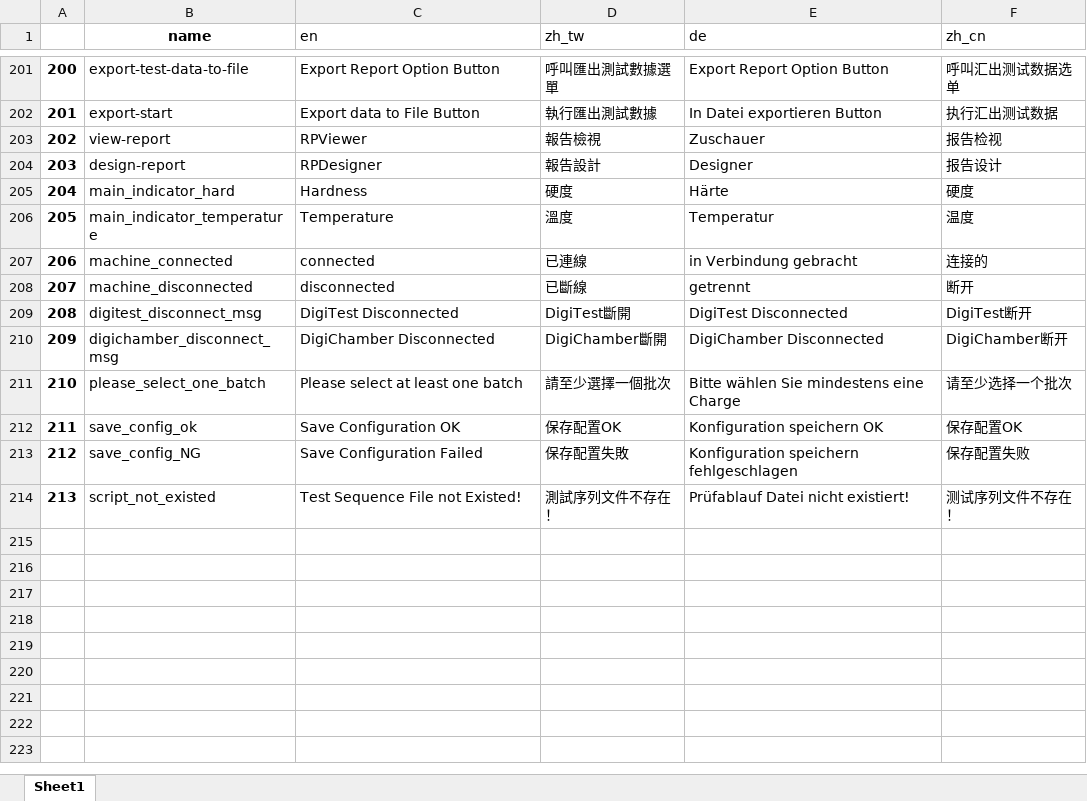
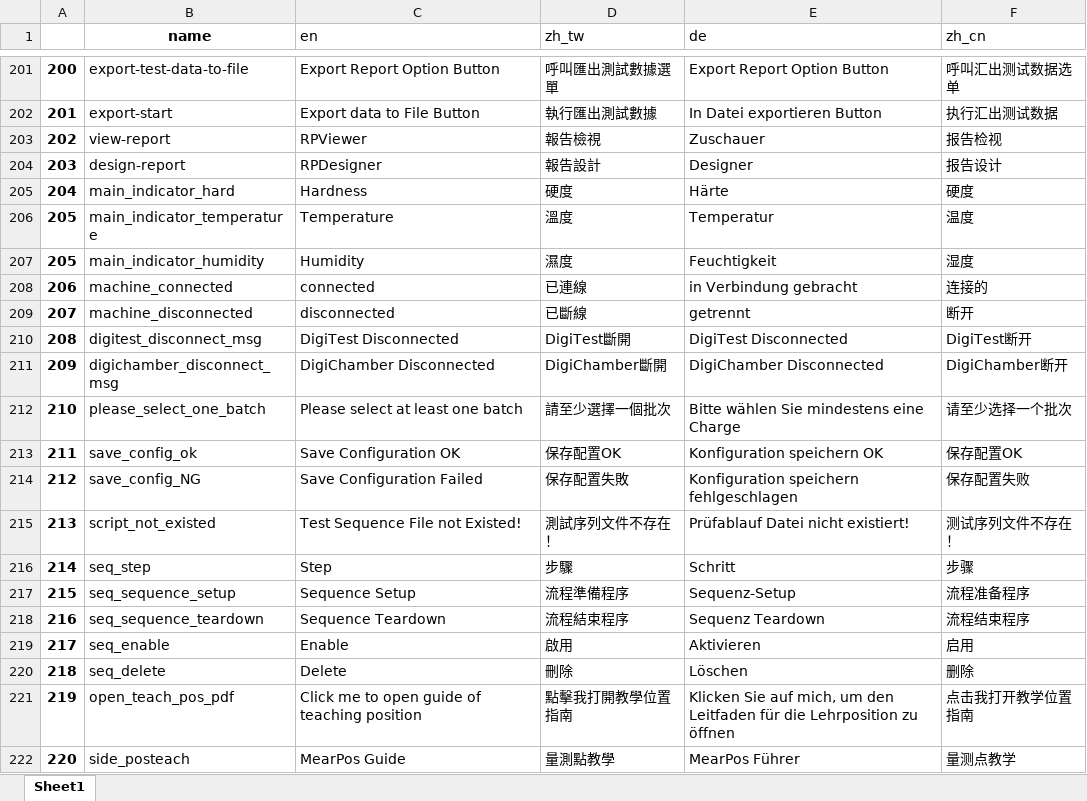
Before and after one commit to superfk/digiCenter, an Excel workbook: server/corelib/lang/all_lang_V1.5.xlsx, sheet Sheet1, drawn as a sheet; only a part is shown, gaps mark what is left out; values as stored, in another font and other column widths than the file's, no borders; conditional formats not drawn; the diff names each change by its address in the sheet, - before the commit and + after, or states it on an @@ line.

Commit message:
add teaching guide for mear position

```diff
--- a/server/corelib/lang/all_lang_V1.5.xlsx (sheet Sheet1)
+++ b/server/corelib/lang/all_lang_V1.5.xlsx (sheet Sheet1)
+row 207: 205 | main_indicator_humidity | Humidity | 濕度 | Feuchtigkeit | 湿度
+row 216: 214 | seq_step | Step | 步驟 | Schritt | 步骤
+row 217: 215 | seq_sequence_setup | Sequence Setup | 流程準備程序 | Sequenz-Setup | 流程准备程序
+row 218: 216 | seq_sequence_teardown | Sequence Teardown | 流程結束程序 | Sequenz Teardown | 流程结束程序
+row 219: 217 | seq_enable | Enable | 啟用 | Aktivieren | 启用
+row 220: 218 | seq_delete | Delete | 刪除 | Löschen | 删除
+row 221: 219 | open_teach_pos_pdf | Click me to open guide of teaching position | 點擊我打開教學位置指南 | Klicken Sie auf mich, um den Leitfaden für die Lehrposition zu öffnen | 点击我打开教学位置指南
+row 222: 220 | side_posteach | MearPos Guide | 量測點教學 | MearPos Führer | 量测点教学
```
Also changed, not shown: 42 other files.
